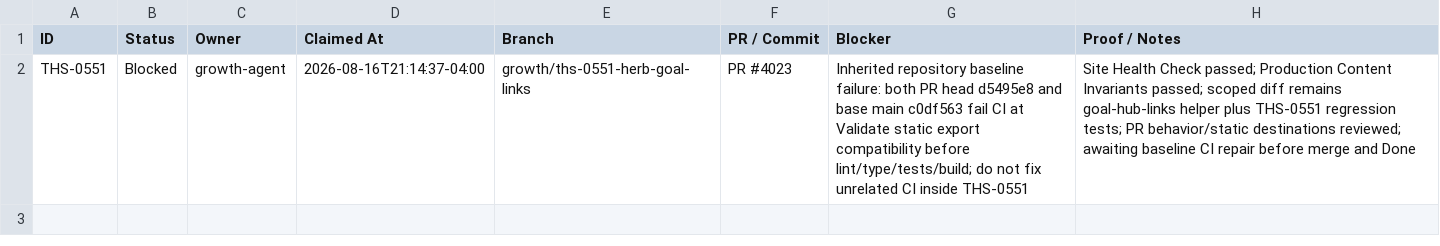
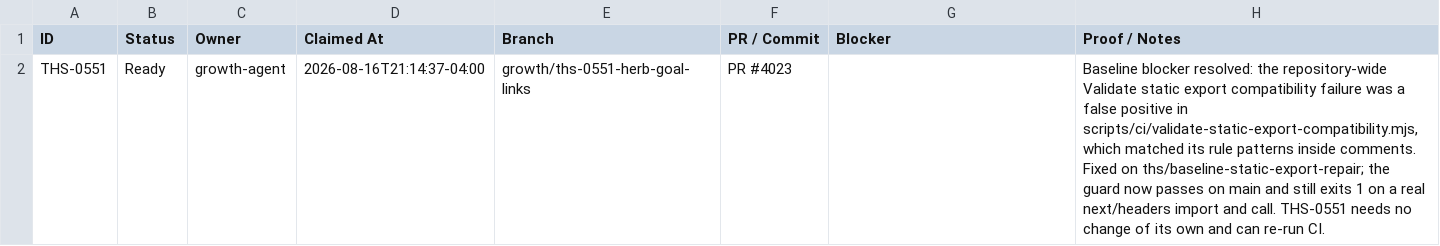
Before and after one commit to Razzleberrytt/hippie-scientist-site, a CSV file: backlog/status.csv, drawn as a sheet.

```diff
--- a/backlog/status.csv
+++ b/backlog/status.csv
@@ -1,2 +1,2 @@
 ID,Status,Owner,Claimed At,Branch,PR / Commit,Blocker,Proof / Notes
-THS-0551,Blocked,growth-agent,2026-08-16T21:14:37-04:00,growth/ths-0551-herb-goal-links,PR #4023,Inherited repository baseline failure: both PR head d5495e8 and base main c0df563 fail CI at Validate static export compatibility before lint/type/tests/build; do not fix unrelated CI inside THS-0551,Site Health Check passed; Production Content Invariants passed; scoped diff remains goal-hub-links helper plus THS-0551 regression tests; PR behavior/static destinations reviewed; awaiting baseline CI repair before merge and Done
+THS-0551,Ready,growth-agent,2026-08-16T21:14:37-04:00,growth/ths-0551-herb-goal-links,PR #4023,,"Baseline blocker resolved: the repository-wide Validate static export compatibility failure was a false positive in scripts/ci/validate-static-export-compatibility.mjs, which matched its rule patterns inside comments. Fixed on ths/baseline-static-export-repair; the guard now passes on main and still exits 1 on a real next/headers import and call. THS-0551 needs no change of its own and can re-run CI."
```
Also changed, not shown: 4 other files.
